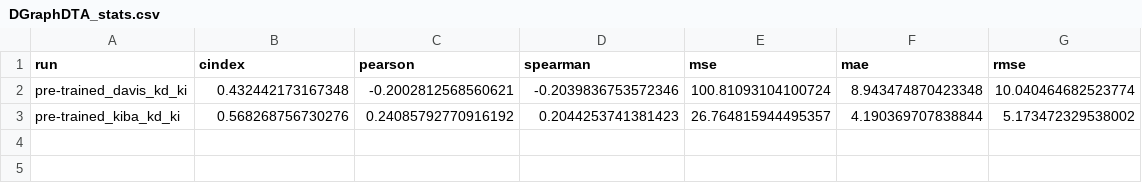
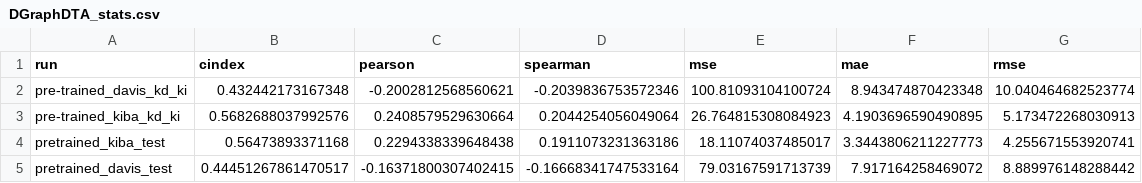
Before and after one commit to jyaacoub/MutDTA, a CSV file: results/model_media/DGraphDTA_stats.csv, drawn as a sheet.

Commit message:
results on sample test set

```diff
--- a/results/model_media/DGraphDTA_stats.csv
+++ b/results/model_media/DGraphDTA_stats.csv
@@ -2,2 +2,4 @@ run,cindex,pearson,spearman,mse,mae,rmse
 pre-trained_davis_kd_ki,0.432442173167348,-0.2002812568560621,-0.2039836753572346,100.81093104100724,8.943474870423348,10.040464682523774
-pre-trained_kiba_kd_ki,0.568268756730276,0.24085792770916192,0.2044253741381423,26.764815944495357,4.190369707838844,5.173472329538002
+pre-trained_kiba_kd_ki,0.5682688037992576,0.2408579529630664,0.2044254056049064,26.764815308084923,4.1903696590490895,5.173472268030913
+pretrained_kiba_test,0.56473893371168,0.2294338339648438,0.1911073231363186,18.11074037485017,3.3443806211227773,4.255671553920741
+pretrained_davis_test,0.44451267861470517,-0.16371800307402415,-0.16668341747533164,79.03167591713739,7.917164258469072,8.889976148288442
```
Also changed, not shown: 3 other files.
